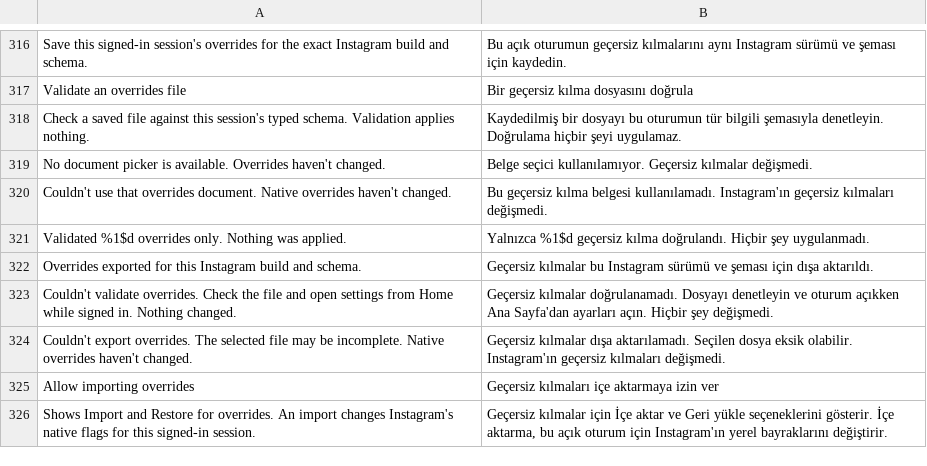
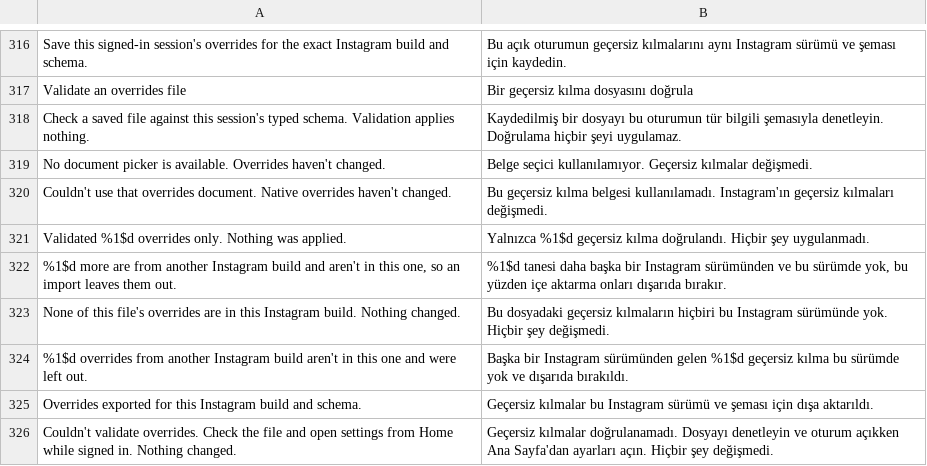
Before and after one commit to Chazy12/HushGram, a TSV file: extensions/shared/library/src/main/l10n/tr.tsv, drawn as a sheet; only a part is shown, gaps mark what is left out; the shorter side is filled out with more unchanged rows; the diff names each change by its address in the sheet, - before the commit and + after, or states it on an @@ line.

Commit message:
fix: leave out overrides an older Instagram build had
Instagram keeps mc_overrides.json through app updates, so the file
attached to the report, saved on 449, holds configs, parameters or types
450 doesn't have, and one such override made 450 refuse all 2,555. The
message gave no hint why.

Instagram's own file now imports what this build has and counts the
rest, and Validate and Import say how many were left out. A file with
none this build has is refused with its own message. Malformed files,
duplicates and the experiment section are refused as before, and a
HushGram export or restore point still has to match the build and schema
exactly.

Refs #67

```diff
--- a/extensions/shared/library/src/main/l10n/tr.tsv
+++ b/extensions/shared/library/src/main/l10n/tr.tsv
+row 322: %1$d more are from another Instagram build and aren't in this one, so an import leaves them out. | %1$d tanesi daha başka bir Instagram sürümünden ve bu sürümde yok, bu yüzden içe aktarma onları dışarıda bırakır.
+row 323: None of this file's overrides are in this Instagram build. Nothing changed. | Bu dosyadaki geçersiz kılmaların hiçbiri bu Instagram sürümünde yok. Hiçbir şey değişmedi.
+row 324: %1$d overrides from another Instagram build aren't in this one and were left out. | Başka bir Instagram sürümünden gelen %1$d geçersiz kılma bu sürümde yok ve dışarıda bırakıldı.
```
Also changed, not shown: extensions/shared/library/src/main/l10n/de.tsv, extensions/shared/library/src/main/l10n/es.tsv, 11 other files.
